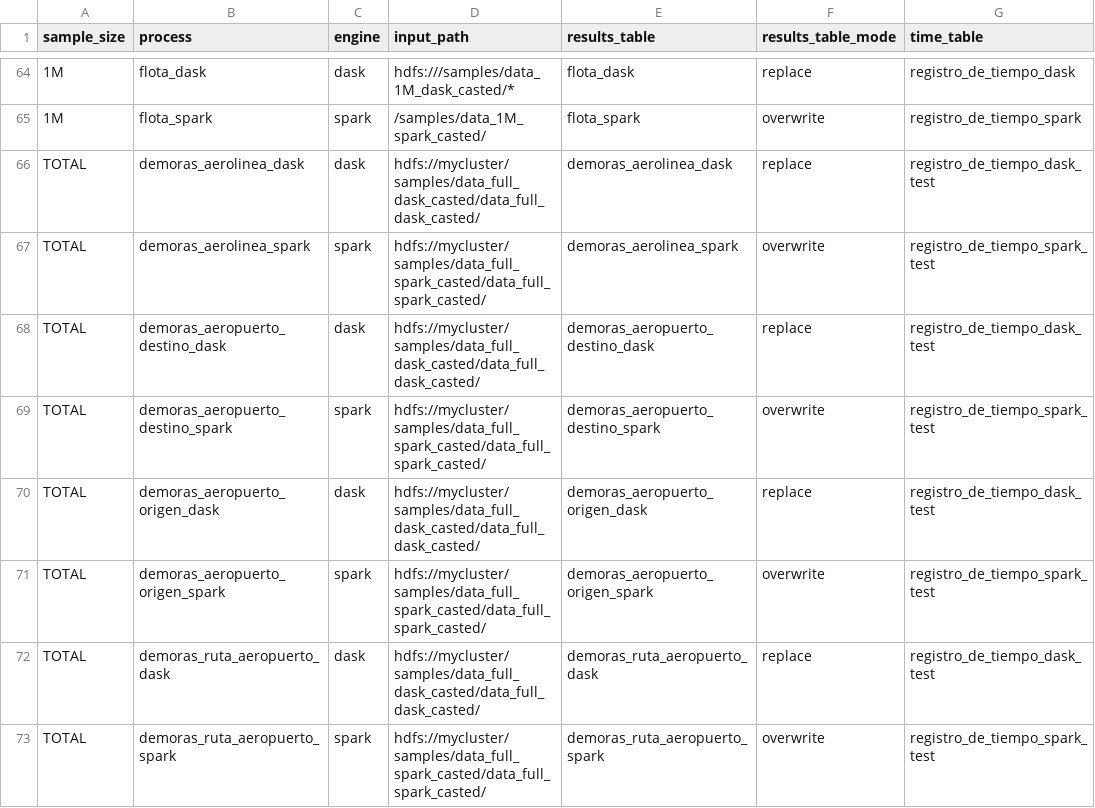
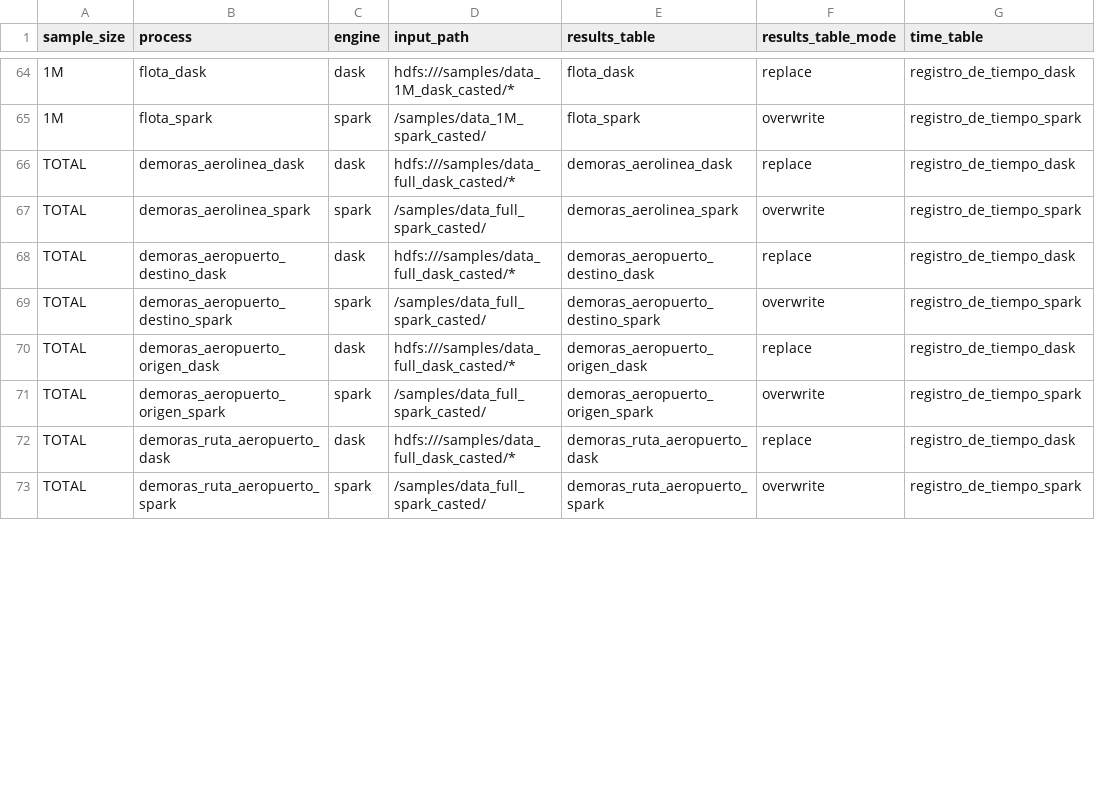
Before and after one commit to ikerforce/spark-rita, a CSV file: conf/base/configs_cluster.csv, drawn as a sheet; only a part is shown, gaps mark what is left out; the diff covers the shown part only; the diff names each change by its address in the sheet, - before the commit and + after, or states it on an @@ line.

Commit message:
Actualicé la tabla a la que escribe 10M y actualicé rutas de lectura y escritura de 80M.}

```diff
--- a/conf/base/configs_cluster.csv
+++ b/conf/base/configs_cluster.csv
-D66 (input_path): hdfs://mycluster/samples/data_full_dask_casted/data_full_dask_casted/
+D66 (input_path): hdfs:///samples/data_full_dask_casted/*
-G66 (time_table): registro_de_tiempo_dask_test
+G66 (time_table): registro_de_tiempo_dask
-D67 (input_path): hdfs://mycluster/samples/data_full_spark_casted/data_full_spark_casted/
+D67 (input_path): /samples/data_full_spark_casted/
-G67 (time_table): registro_de_tiempo_spark_test
+G67 (time_table): registro_de_tiempo_spark
-D68 (input_path): hdfs://mycluster/samples/data_full_dask_casted/data_full_dask_casted/
+D68 (input_path): hdfs:///samples/data_full_dask_casted/*
-G68 (time_table): registro_de_tiempo_dask_test
+G68 (time_table): registro_de_tiempo_dask
-D69 (input_path): hdfs://mycluster/samples/data_full_spark_casted/data_full_spark_casted/
+D69 (input_path): /samples/data_full_spark_casted/
-G69 (time_table): registro_de_tiempo_spark_test
+G69 (time_table): registro_de_tiempo_spark
-D70 (input_path): hdfs://mycluster/samples/data_full_dask_casted/data_full_dask_casted/
+D70 (input_path): hdfs:///samples/data_full_dask_casted/*
-G70 (time_table): registro_de_tiempo_dask_test
+G70 (time_table): registro_de_tiempo_dask
-D71 (input_path): hdfs://mycluster/samples/data_full_spark_casted/data_full_spark_casted/
+D71 (input_path): /samples/data_full_spark_casted/
-G71 (time_table): registro_de_tiempo_spark_test
+G71 (time_table): registro_de_tiempo_spark
-D72 (input_path): hdfs://mycluster/samples/data_full_dask_casted/data_full_dask_casted/
+D72 (input_path): hdfs:///samples/data_full_dask_casted/*
-G72 (time_table): registro_de_tiempo_dask_test
+G72 (time_table): registro_de_tiempo_dask
-D73 (input_path): hdfs://mycluster/samples/data_full_spark_casted/data_full_spark_casted/
+D73 (input_path): /samples/data_full_spark_casted/
-G73 (time_table): registro_de_tiempo_spark_test
+G73 (time_table): registro_de_tiempo_spark
```
Also changed, not shown: 16 edited cells elsewhere in this file.
